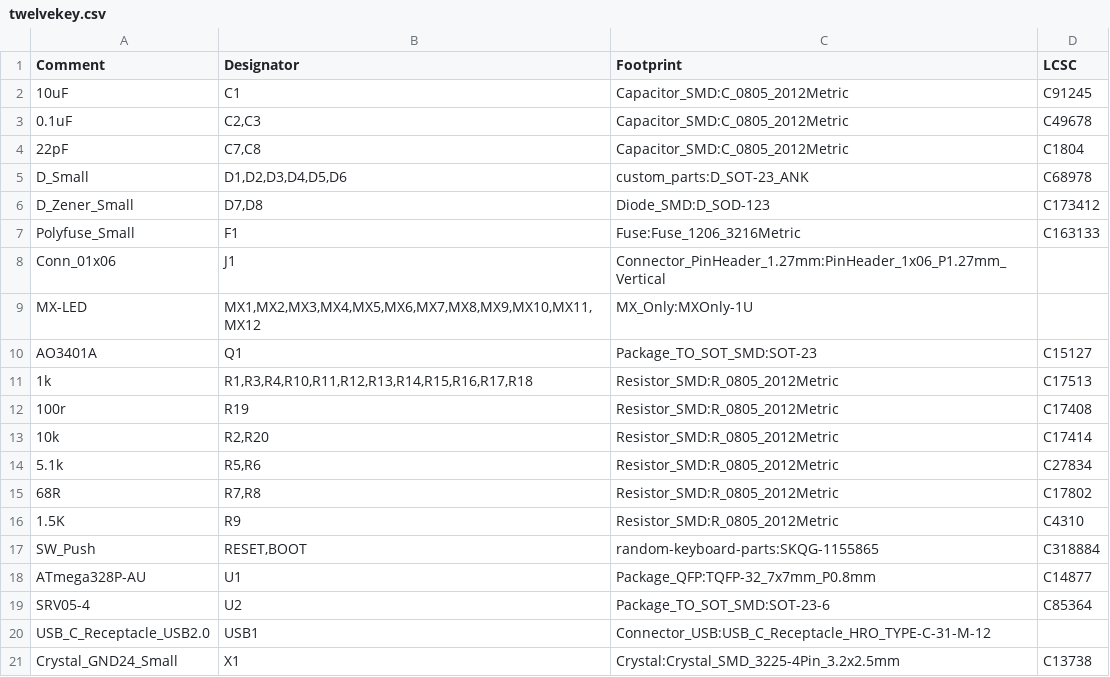
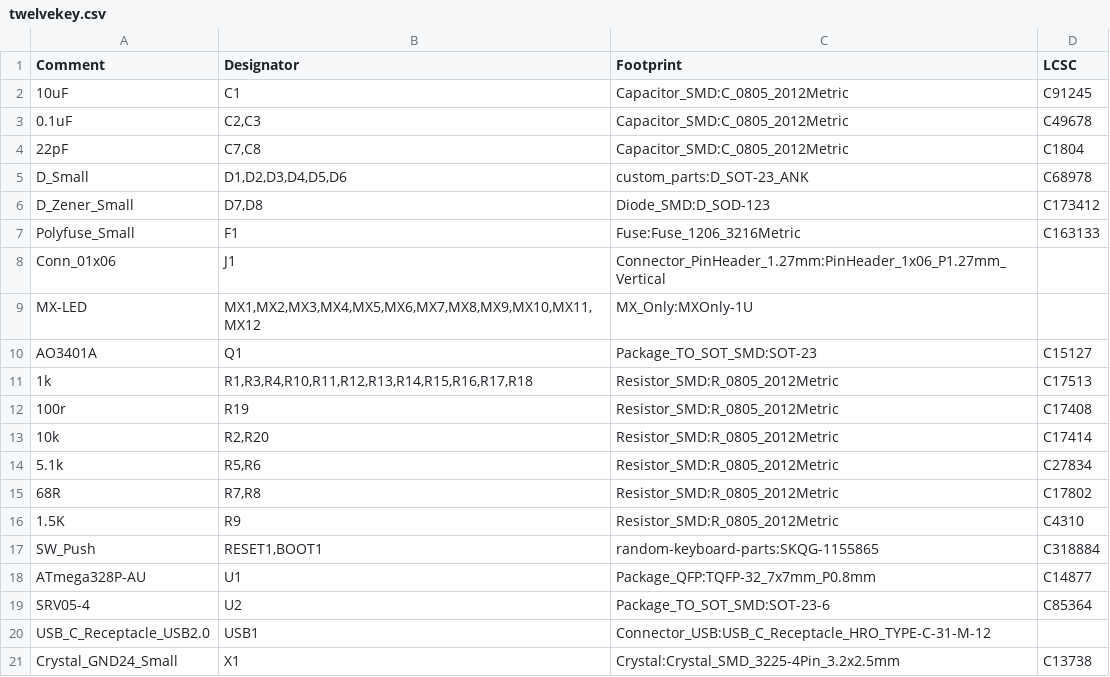
Before and after one commit to kb-elmo/twelvekey, a CSV file: pcb/twelvekey.csv, drawn as a sheet.

```diff
--- a/pcb/twelvekey.csv
+++ b/pcb/twelvekey.csv
@@ -16,3 +16,3 @@ Comment,Designator,Footprint,LCSC
 "1.5K","R9","Resistor_SMD:R_0805_2012Metric","C4310"
-"SW_Push","RESET,BOOT","random-keyboard-parts:SKQG-1155865","C318884"
+"SW_Push","RESET1,BOOT1","random-keyboard-parts:SKQG-1155865","C318884"
 "ATmega328P-AU","U1","Package_QFP:TQFP-32_7x7mm_P0.8mm","C14877"
```
Also changed, not shown: pcb/twelvekey-all-pos.csv, 21 other files.
